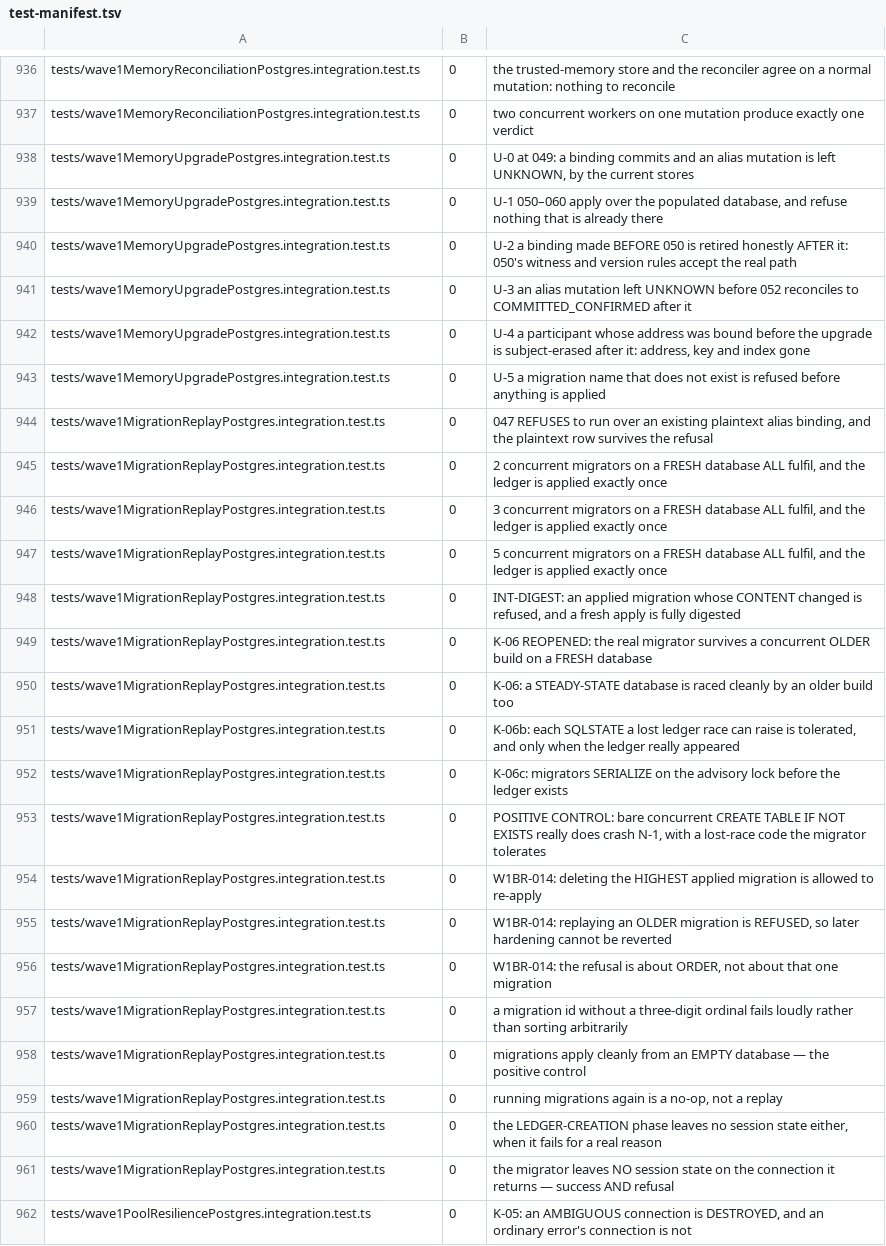
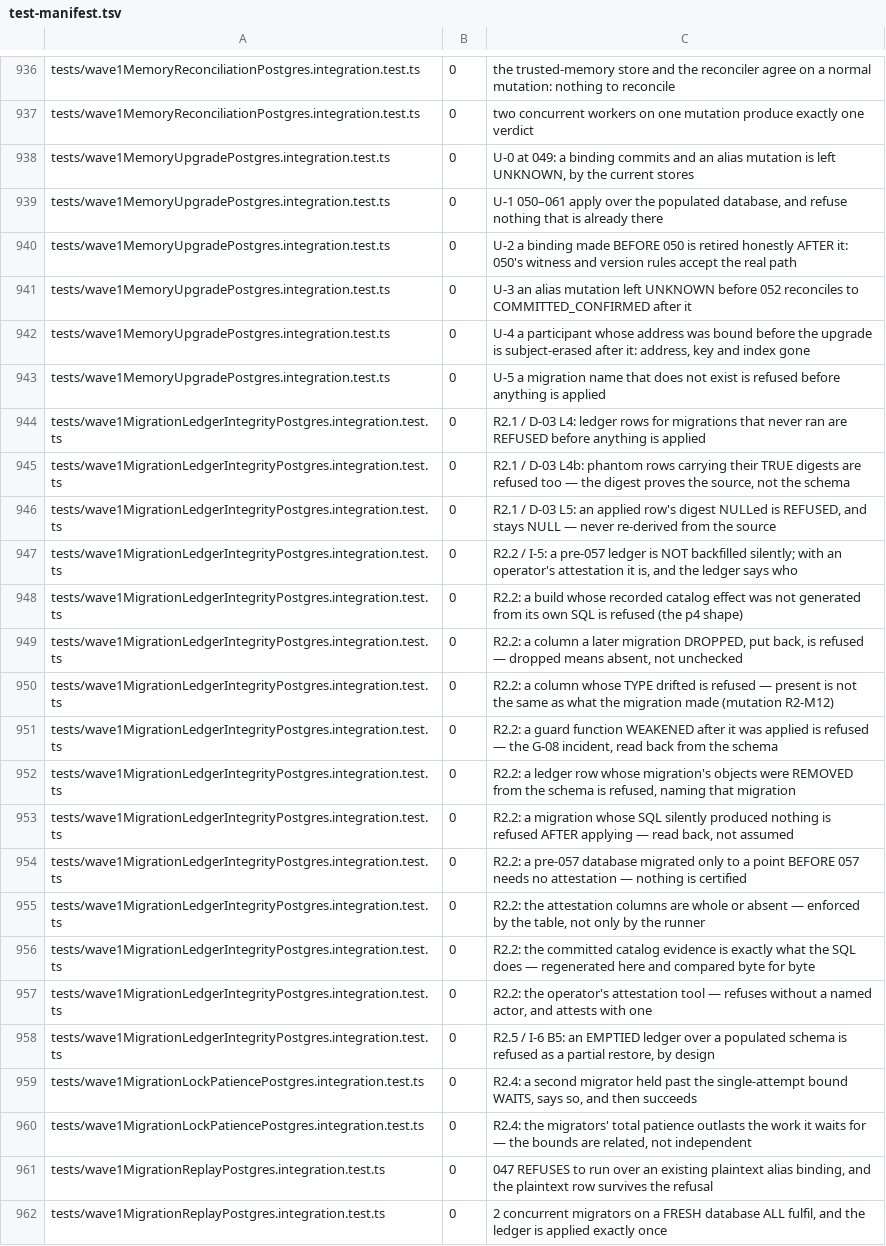
Before and after one commit to DarksiedCEO/aaliyah-core, a TSV file: scripts/test-manifest.tsv, drawn as a sheet; only a part is shown, gaps mark what is left out; the shorter side is filled out with more unchanged rows.

```diff
--- a/scripts/test-manifest.tsv
+++ b/scripts/test-manifest.tsv
@@ -938,3 +938,3 @@ tests/wave1MemoryReconciliationPostgres.integration.test.ts	0	two concurrent wor
 tests/wave1MemoryUpgradePostgres.integration.test.ts	0	U-0 at 049: a binding commits and an alias mutation is left UNKNOWN, by the current stores
-tests/wave1MemoryUpgradePostgres.integration.test.ts	0	U-1 050–060 apply over the populated database, and refuse nothing that is already there
+tests/wave1MemoryUpgradePostgres.integration.test.ts	0	U-1 050–061 apply over the populated database, and refuse nothing that is already there
 tests/wave1MemoryUpgradePostgres.integration.test.ts	0	U-2 a binding made BEFORE 050 is retired honestly AFTER it: 050's witness and version rules accept the real path
@@ -943,2 +943,19 @@ tests/wave1MemoryUpgradePostgres.integration.test.ts	0	U-4 a participant whose a
 tests/wave1MemoryUpgradePostgres.integration.test.ts	0	U-5 a migration name that does not exist is refused before anything is applied
+tests/wave1MigrationLedgerIntegrityPostgres.integration.test.ts	0	R2.1 / D-03 L4: ledger rows for migrations that never ran are REFUSED before anything is applied
+tests/wave1MigrationLedgerIntegrityPostgres.integration.test.ts	0	R2.1 / D-03 L4b: phantom rows carrying their TRUE digests are refused too — the digest proves the source, not the schema
+tests/wave1MigrationLedgerIntegrityPostgres.integration.test.ts	0	R2.1 / D-03 L5: an applied row's digest NULLed is REFUSED, and stays NULL — never re-derived from the source
+tests/wave1MigrationLedgerIntegrityPostgres.integration.test.ts	0	R2.2 / I-5: a pre-057 ledger is NOT backfilled silently; with an operator's attestation it is, and the ledger says who
+tests/wave1MigrationLedgerIntegrityPostgres.integration.test.ts	0	R2.2: a build whose recorded catalog effect was not generated from its own SQL is refused (the p4 shape)
+tests/wave1MigrationLedgerIntegrityPostgres.integration.test.ts	0	R2.2: a column a later migration DROPPED, put back, is refused — dropped means absent, not unchecked
+tests/wave1MigrationLedgerIntegrityPostgres.integration.test.ts	0	R2.2: a column whose TYPE drifted is refused — present is not the same as what the migration made (mutation R2-M12)
+tests/wave1MigrationLedgerIntegrityPostgres.integration.test.ts	0	R2.2: a guard function WEAKENED after it was applied is refused — the G-08 incident, read back from the schema
+tests/wave1MigrationLedgerIntegrityPostgres.integration.test.ts	0	R2.2: a ledger row whose migration's objects were REMOVED from the schema is refused, naming that migration
+tests/wave1MigrationLedgerIntegrityPostgres.integration.test.ts	0	R2.2: a migration whose SQL silently produced nothing is refused AFTER applying — read back, not assumed
+tests/wave1MigrationLedgerIntegrityPostgres.integration.test.ts	0	R2.2: a pre-057 database migrated only to a point BEFORE 057 needs no attestation — nothing is certified
+tests/wave1MigrationLedgerIntegrityPostgres.integration.test.ts	0	R2.2: the attestation columns are whole or absent — enforced by the table, not only by the runner
+tests/wave1MigrationLedgerIntegrityPostgres.integration.test.ts	0	R2.2: the committed catalog evidence is exactly what the SQL does — regenerated here and compared byte for byte
+tests/wave1MigrationLedgerIntegrityPostgres.integration.test.ts	0	R2.2: the operator's attestation tool — refuses without a named actor, and attests with one
+tests/wave1MigrationLedgerIntegrityPostgres.integration.test.ts	0	R2.5 / I-6 B5: an EMPTIED ledger over a populated schema is refused as a partial restore, by design
+tests/wave1MigrationLockPatiencePostgres.integration.test.ts	0	R2.4: a second migrator held past the single-attempt bound WAITS, says so, and then succeeds
+tests/wave1MigrationLockPatiencePostgres.integration.test.ts	0	R2.4: the migrators' total patience outlasts the work it waits for — the bounds are related, not independent
 tests/wave1MigrationReplayPostgres.integration.test.ts	0	047 REFUSES to run over an existing plaintext alias binding, and the plaintext row survives the refusal
```
Also changed, not shown: 4 other files.
